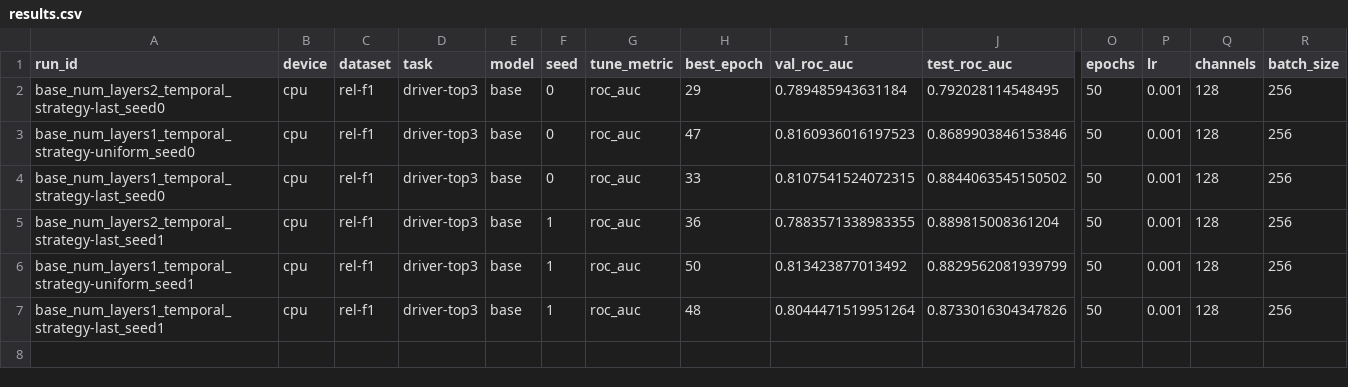
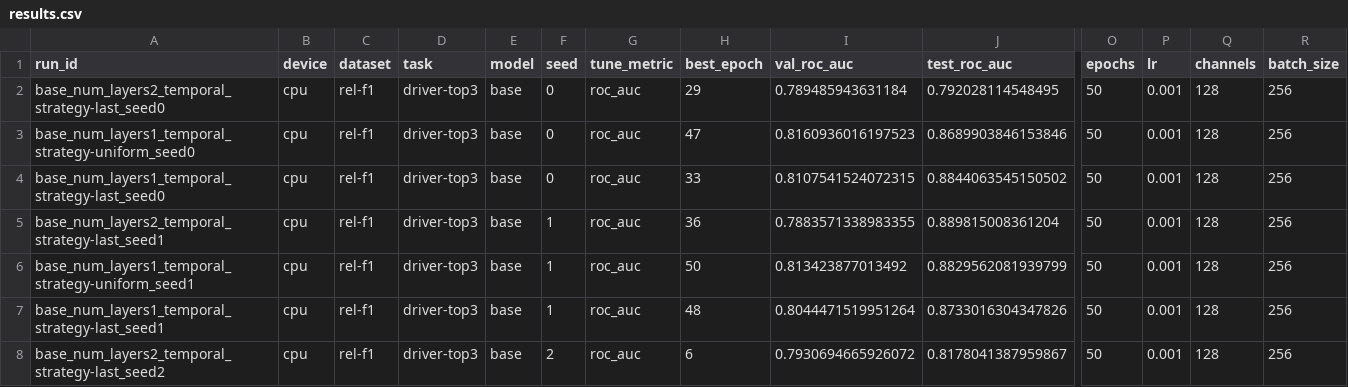
Before and after one commit to HARSHALK2598/cs224w-structural-optimizer, a CSV file: experiments/results/sweeps/tuned_base_driver-top3/results.csv, drawn as a sheet; only a part is shown, gaps mark what is left out; rows hold the shown columns only; the diff names each change by its address in the sheet, - before the commit and + after, or states it on an @@ line.

```diff
--- a/experiments/results/sweeps/tuned_base_driver-top3/results.csv
+++ b/experiments/results/sweeps/tuned_base_driver-top3/results.csv
+row 8: base_num_layers2_temporal_strategy-last_seed2 | cpu | rel-f1 | driver-top3 | base | 2 | roc_auc | 6 | 0.7930694665926072 | 0.8178041387959867 | 50 | 0.001 | 128 | 256
```
Also changed, not shown: 2 other files.
